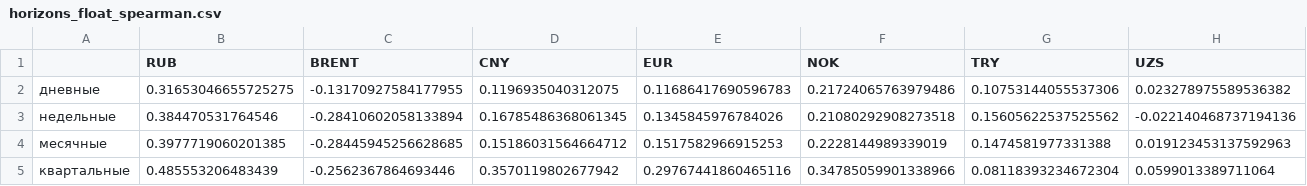
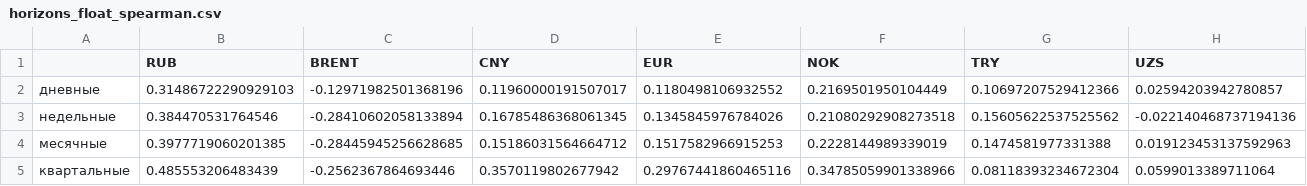
Before and after one commit to BakdauletBolatA/tenge-fx-analysis, a CSV file: reports/tables/horizons_float_spearman.csv, drawn as a sheet; only a part is shown; the diff covers the shown part only; the diff names each change by its address in the sheet, - before the commit and + after, or states it on an @@ line.

Commit message:
refresh: rank correlations by horizon

```diff
--- a/reports/tables/horizons_float_spearman.csv
+++ b/reports/tables/horizons_float_spearman.csv
-B2 (RUB): 0.31653046655725275
+B2 (RUB): 0.31486722290929103
-C2 (BRENT): -0.13170927584177955
+C2 (BRENT): -0.12971982501368196
-D2 (CNY): 0.1196935040312075
+D2 (CNY): 0.11960000191507017
-E2 (EUR): 0.11686417690596783
+E2 (EUR): 0.1180498106932552
-F2 (NOK): 0.21724065763979486
+F2 (NOK): 0.2169501950104449
-G2 (TRY): 0.10753144055537306
+G2 (TRY): 0.10697207529412366
-H2 (UZS): 0.023278975589536382
+H2 (UZS): 0.02594203942780857
```
Also changed, not shown: 2 edited cells elsewhere in this file.
